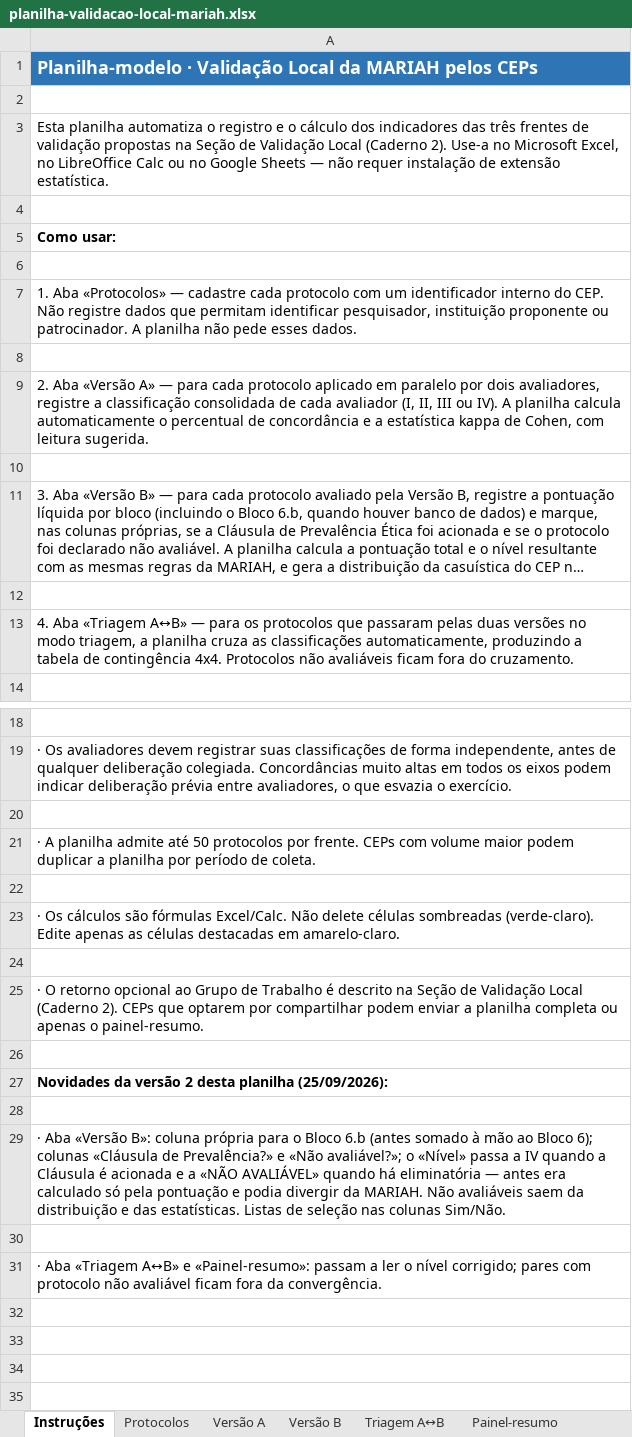
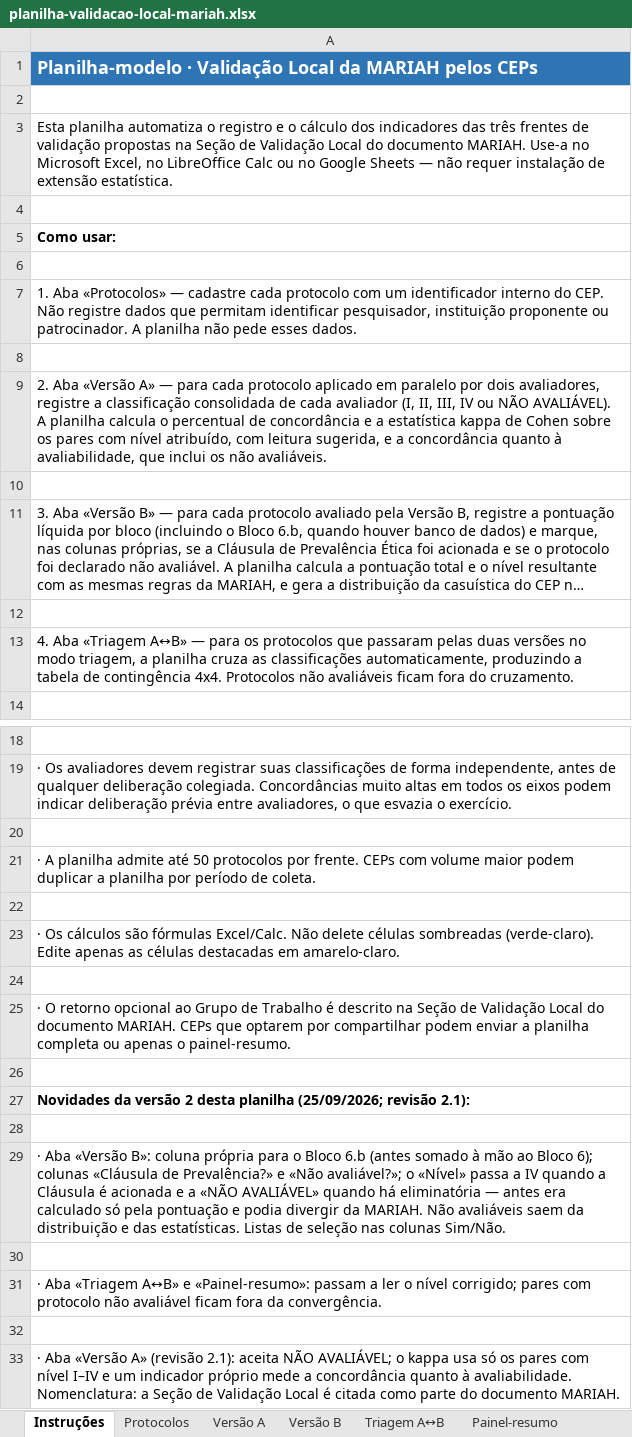
Before and after one commit to Tonaco-13/MARIAH-Matriz-de-Avaliacao-de-Risco-de-IA-em-Pesquisa-com-Seres-Humanos, an Excel workbook: public/planilha-validacao-local-mariah.xlsx, sheet Instruções, drawn as a sheet; only a part is shown, gaps mark what is left out; long unchanged cells end in …; values as stored, in another font and other column widths than the file's, no borders; the diff names each change by its address in the sheet, - before the commit and + after, or states it on an @@ line.

```diff
--- a/public/planilha-validacao-local-mariah.xlsx (sheet Instruções)
+++ b/public/planilha-validacao-local-mariah.xlsx (sheet Instruções)
-A3: …Validação Local (Caderno 2). Use-a no…
+A3: …Validação Local do documento MARIAH. Use-a no…
-A9: …(I, II, III ou IV). A planilha calcula automaticamente o percentual de concordância e a estatística kappa de Cohen, com leitura sugerida.
+A9: …(I, II, III, IV ou NÃO AVALIÁVEL). A planilha calcula o percentual de concordância e a estatística kappa de Cohen sobre os pares com nível atribuído, com leitura sugerida, e a concordância quanto à avaliabilidade, que inclui os não avaliáveis.
-A25: …Validação Local (Caderno 2). CEPs que…
+A25: …Validação Local do documento MARIAH. CEPs que…
-A27: …desta planilha (25/09/2026):
+A27: …desta planilha (25/09/2026; revisão 2.1):
+row 32: (empty)
+row 33: · Aba «Versão A» (revisão 2.1): aceita NÃO AVALIÁVEL; o kappa usa só os pares com nível I–IV e um indicador próprio mede a concordância quanto à avaliabilidade. Nomenclatura: a Seção de Validação Local é citada como parte do documento MARIAH.
```
Also changed, not shown: sheet Versão A, sheet Painel-resumo, formulas that keep their value, 8 other files.
